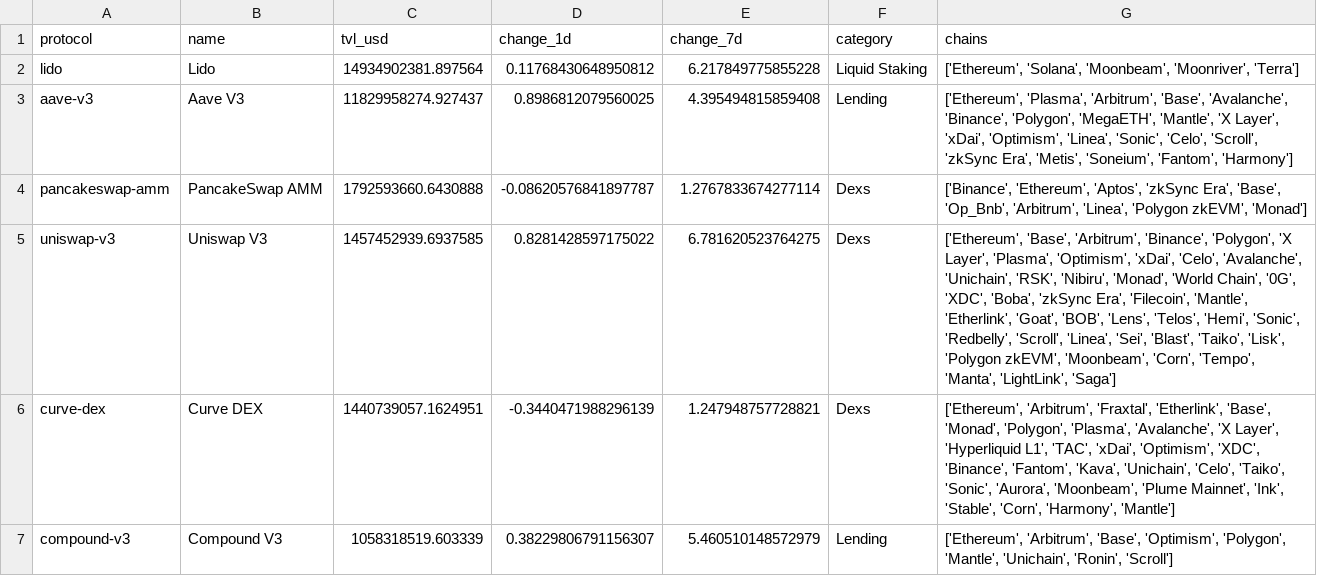
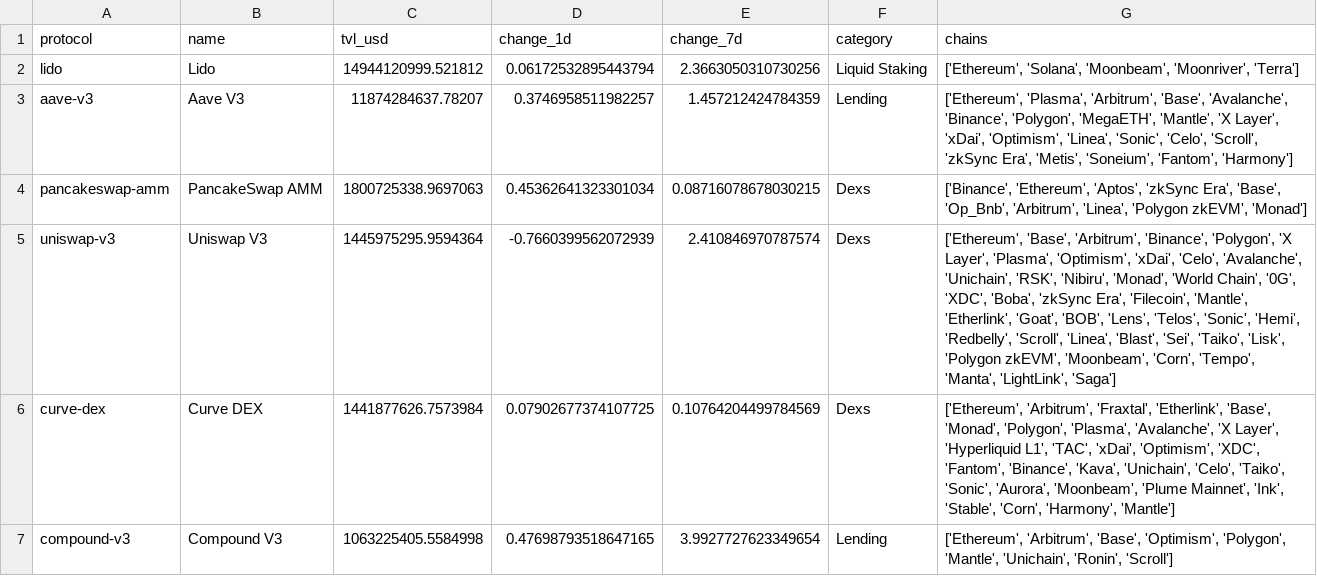
Before and after one commit to hugoneuvillepro-web/crypto-premium-dataset, a CSV file: defi_overview_latest.csv, drawn as a sheet.

Commit message:
Update DeFi dataset 2026-06-14

```diff
--- a/defi_overview_latest.csv
+++ b/defi_overview_latest.csv
@@ -1,7 +1,7 @@
 protocol,name,tvl_usd,change_1d,change_7d,category,chains
-lido,Lido,14934902381.897564,0.11768430648950812,6.217849775855228,Liquid Staking,"['Ethereum', 'Solana', 'Moonbeam', 'Moonriver', 'Terra']"
-aave-v3,Aave V3,11829958274.927437,0.8986812079560025,4.395494815859408,Lending,"['Ethereum', 'Plasma', 'Arbitrum', 'Base', 'Avalanche', 'Binance', 'Polygon', 'MegaETH', 'Mantle', 'X Layer', 'xDai', 'Optimism', 'Linea', 'Sonic', 'Celo', 'Scroll', 'zkSync Era', 'Metis', 'Soneium', 'Fantom', 'Harmony']"
-pancakeswap-amm,PancakeSwap AMM,1792593660.6430888,-0.08620576841897787,1.2767833674277114,Dexs,"['Binance', 'Ethereum', 'Aptos', 'zkSync Era', 'Base', 'Op_Bnb', 'Arbitrum', 'Linea', 'Polygon zkEVM', 'Monad']"
-uniswap-v3,Uniswap V3,1457452939.6937585,0.8281428597175022,6.781620523764275,Dexs,"['Ethereum', 'Base', 'Arbitrum', 'Binance', 'Polygon', 'X Layer', 'Plasma', 'Optimism', 'xDai', 'Celo', 'Avalanche', 'Unichain', 'RSK', 'Nibiru', 'Monad', 'World Chain', '0G', 'XDC', 'Boba', 'zkSync Era', 'Filecoin', 'Mantle', 'Etherlink', 'Goat', 'BOB', 'Lens', 'Telos', 'Hemi', 'Sonic', 'Redbelly', 'Scroll', 'Linea', 'Sei', 'Blast', 'Taiko', 'Lisk', 'Polygon zkEVM', 'Moonbeam', 'Corn', 'Tempo', 'Manta', 'LightLink', 'Saga']"
-curve-dex,Curve DEX,1440739057.1624951,-0.3440471988296139,1.247948757728821,Dexs,"['Ethereum', 'Arbitrum', 'Fraxtal', 'Etherlink', 'Base', 'Monad', 'Polygon', 'Plasma', 'Avalanche', 'X Layer', 'Hyperliquid L1', 'TAC', 'xDai', 'Optimism', 'XDC', 'Binance', 'Fantom', 'Kava', 'Unichain', 'Celo', 'Taiko', 'Sonic', 'Aurora', 'Moonbeam', 'Plume Mainnet', 'Ink', 'Stable', 'Corn', 'Harmony', 'Mantle']"
-compound-v3,Compound V3,1058318519.603339,0.38229806791156307,5.460510148572979,Lending,"['Ethereum', 'Arbitrum', 'Base', 'Optimism', 'Polygon', 'Mantle', 'Unichain', 'Ronin', 'Scroll']"
+lido,Lido,14944120999.521812,0.06172532895443794,2.3663050310730256,Liquid Staking,"['Ethereum', 'Solana', 'Moonbeam', 'Moonriver', 'Terra']"
+aave-v3,Aave V3,11874284637.78207,0.3746958511982257,1.457212424784359,Lending,"['Ethereum', 'Plasma', 'Arbitrum', 'Base', 'Avalanche', 'Binance', 'Polygon', 'MegaETH', 'Mantle', 'X Layer', 'xDai', 'Optimism', 'Linea', 'Sonic', 'Celo', 'Scroll', 'zkSync Era', 'Metis', 'Soneium', 'Fantom', 'Harmony']"
+pancakeswap-amm,PancakeSwap AMM,1800725338.9697063,0.45362641323301034,0.08716078678030215,Dexs,"['Binance', 'Ethereum', 'Aptos', 'zkSync Era', 'Base', 'Op_Bnb', 'Arbitrum', 'Linea', 'Polygon zkEVM', 'Monad']"
+uniswap-v3,Uniswap V3,1445975295.9594364,-0.7660399562072939,2.410846970787574,Dexs,"['Ethereum', 'Base', 'Arbitrum', 'Binance', 'Polygon', 'X Layer', 'Plasma', 'Optimism', 'xDai', 'Celo', 'Avalanche', 'Unichain', 'RSK', 'Nibiru', 'Monad', 'World Chain', '0G', 'XDC', 'Boba', 'zkSync Era', 'Filecoin', 'Mantle', 'Etherlink', 'Goat', 'BOB', 'Lens', 'Telos', 'Sonic', 'Hemi', 'Redbelly', 'Scroll', 'Linea', 'Blast', 'Sei', 'Taiko', 'Lisk', 'Polygon zkEVM', 'Moonbeam', 'Corn', 'Tempo', 'Manta', 'LightLink', 'Saga']"
+curve-dex,Curve DEX,1441877626.7573984,0.07902677374107725,0.10764204499784569,Dexs,"['Ethereum', 'Arbitrum', 'Fraxtal', 'Etherlink', 'Base', 'Monad', 'Polygon', 'Plasma', 'Avalanche', 'X Layer', 'Hyperliquid L1', 'TAC', 'xDai', 'Optimism', 'XDC', 'Fantom', 'Binance', 'Kava', 'Unichain', 'Celo', 'Taiko', 'Sonic', 'Aurora', 'Moonbeam', 'Plume Mainnet', 'Ink', 'Stable', 'Corn', 'Harmony', 'Mantle']"
+compound-v3,Compound V3,1063225405.5584998,0.47698793518647165,3.9927727623349654,Lending,"['Ethereum', 'Arbitrum', 'Base', 'Optimism', 'Polygon', 'Mantle', 'Unichain', 'Ronin', 'Scroll']"
```
